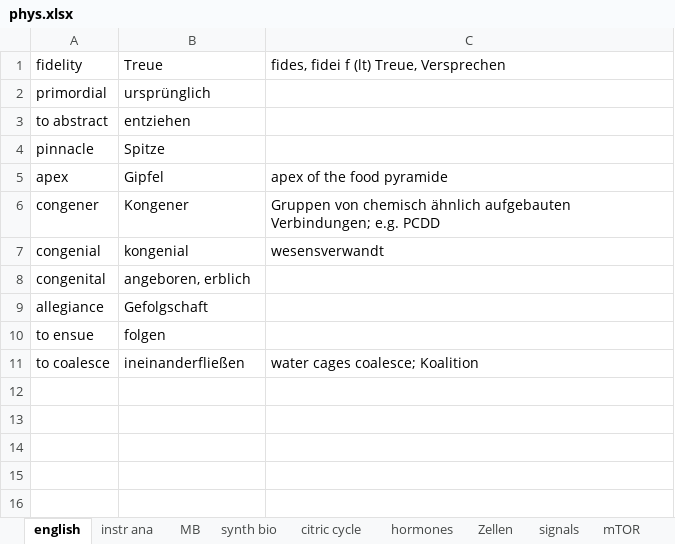
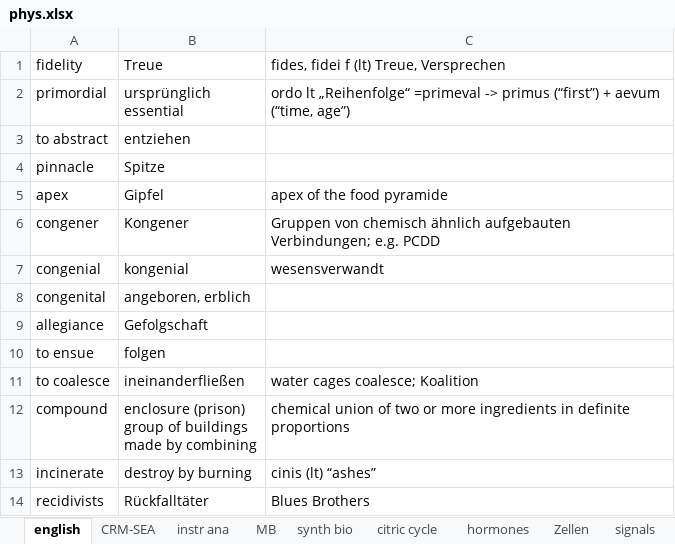
Before and after one commit to ricobua/Welcome, an Excel workbook: reading/phys/phys.xlsx, sheet english, drawn as a sheet; values as stored, in another font and other column widths than the file's, no borders; ↵ is a line break in a cell; the diff names each change by its address in the sheet, - before the commit and + after, or states it on an @@ line.

```diff
--- a/reading/phys/phys.xlsx (sheet english)
+++ b/reading/phys/phys.xlsx (sheet english)
+sheet tab: CRM-SEA
-B2: ursprünglich
+B2: ursprünglich ↵ essential
-C2: (empty)
+C2: ordo lt „Reihenfolge“ =primeval -> primus (“first”) + aevum (“time, age”)
+row 12: compound | enclosure (prison) ↵ group of buildings ↵ made by combining | chemical union of two or more ingredients in definite proportions
+row 13: incinerate | destroy by burning | cinis (lt) “ashes”
+row 14: recidivists | Rückfalltäter | Blues Brothers
```
Also changed, not shown: sheet mTOR, sheet Kampf, sheet heme, sheet home, 2 other files.
